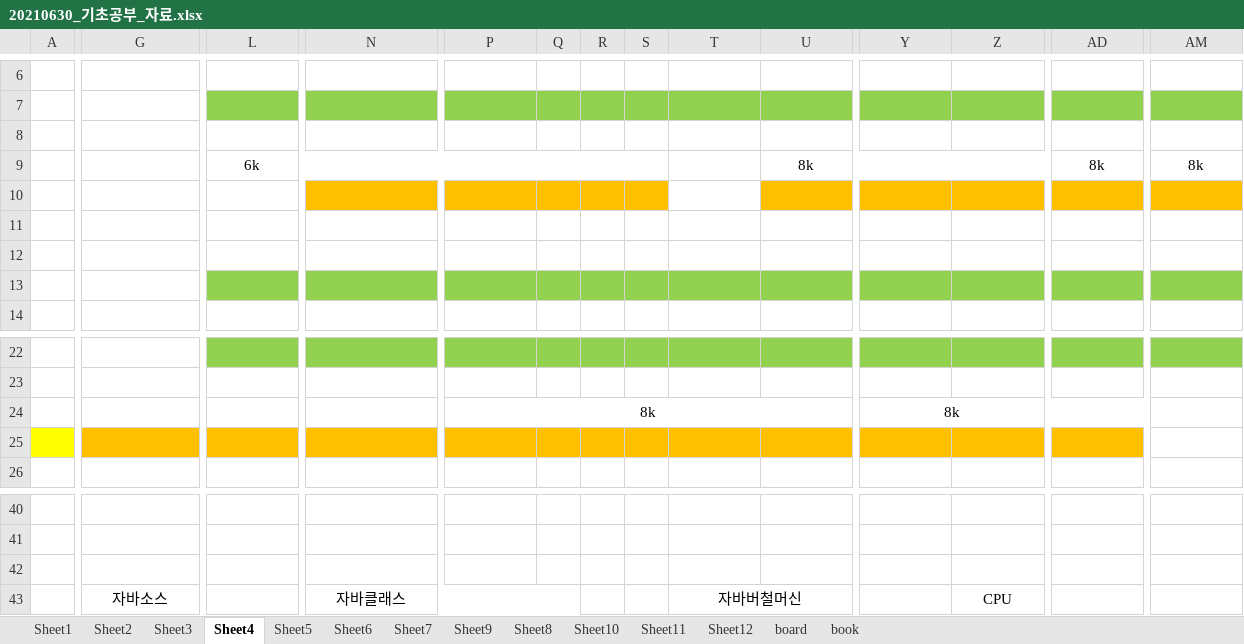
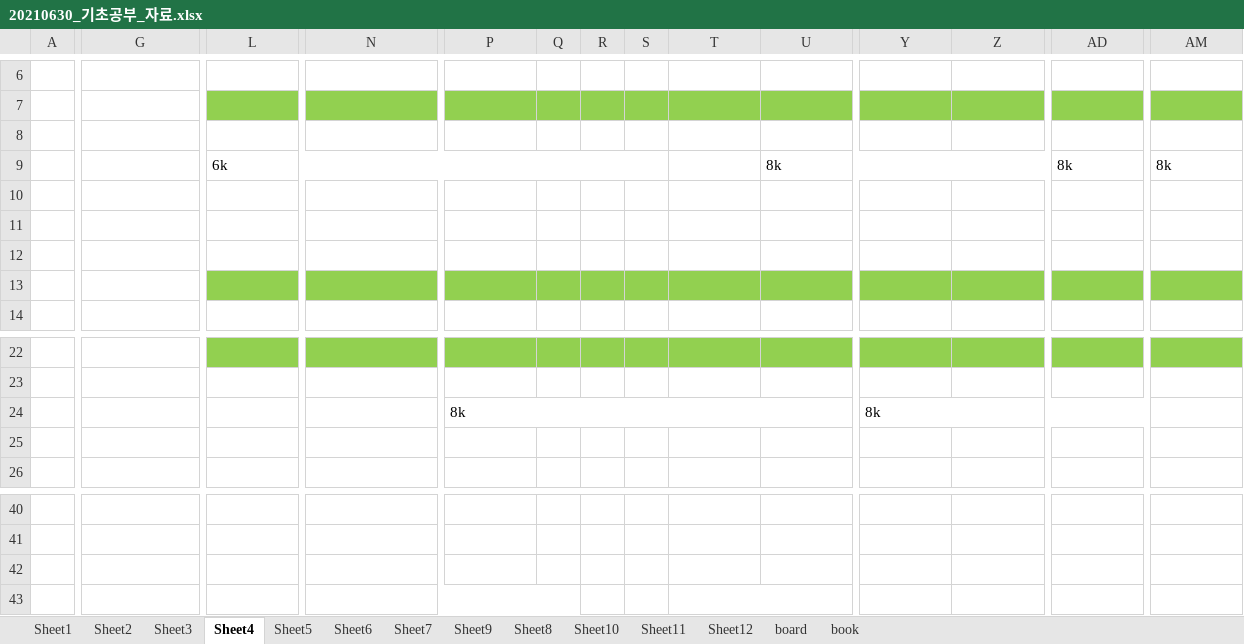
Before and after one commit to Davidev-wiki/KOSMO93, an Excel workbook: 80.reference/오라클_데이터베이스/20210630_기초공부_자료.xlsx, sheet Sheet4, drawn as a sheet; only a part is shown, gaps mark what is left out; values as stored, in another font and other column widths than the file's, no borders; the diff covers the shown part only; the diff names each change by its address in the sheet, - before the commit and + after, or states it on an @@ line.

```diff
--- a/80.reference/오라클_데이터베이스/20210630_기초공부_자료.xlsx (sheet Sheet4)
+++ b/80.reference/오라클_데이터베이스/20210630_기초공부_자료.xlsx (sheet Sheet4)
-L9 alignment: center
+L9 alignment: left
-U9 alignment: center
+U9 alignment: left
-AD9 alignment: center
+AD9 alignment: left
-AM9 alignment: center
+AM9 alignment: left
-N10:S10 fill: #FFC000
+N10:S10 fill: none
-U10:Z10 fill: #FFC000
+U10:Z10 fill: none
-AD10 fill: #FFC000
+AD10 fill: none
-AM10 fill: #FFC000
+AM10 fill: none
-P24 alignment: center
+P24 alignment: left
-Y24 alignment: center
+Y24 alignment: left
-A25 fill: #FFFF00
+A25 fill: none
-G25:N25 fill: #FFC000
+G25:N25 fill: none
-P25:U25 fill: #FFC000
+P25:U25 fill: none
-Y25:AD25 fill: #FFC000
+Y25:AD25 fill: none
@@ G43 bold: off → on, text colour: black → #FFFFFF, alignment: center → left @@
@@ N43 bold: off → on, text colour: black → #FFFFFF, alignment: center → left @@
@@ T43 bold: off → on, text colour: black → #FFFFFF, alignment: center → left @@
@@ Z43 bold: off → on, text colour: black → #FFFFFF, alignment: center → left @@
```
Also changed, not shown: cell formats elsewhere in this sheet, sheet Sheet2, sheet book, sheet Sheet6, sheet board, sheet Sheet8, sheet Sheet3, 6 more sheets, charts or pictures, 18 other files.
